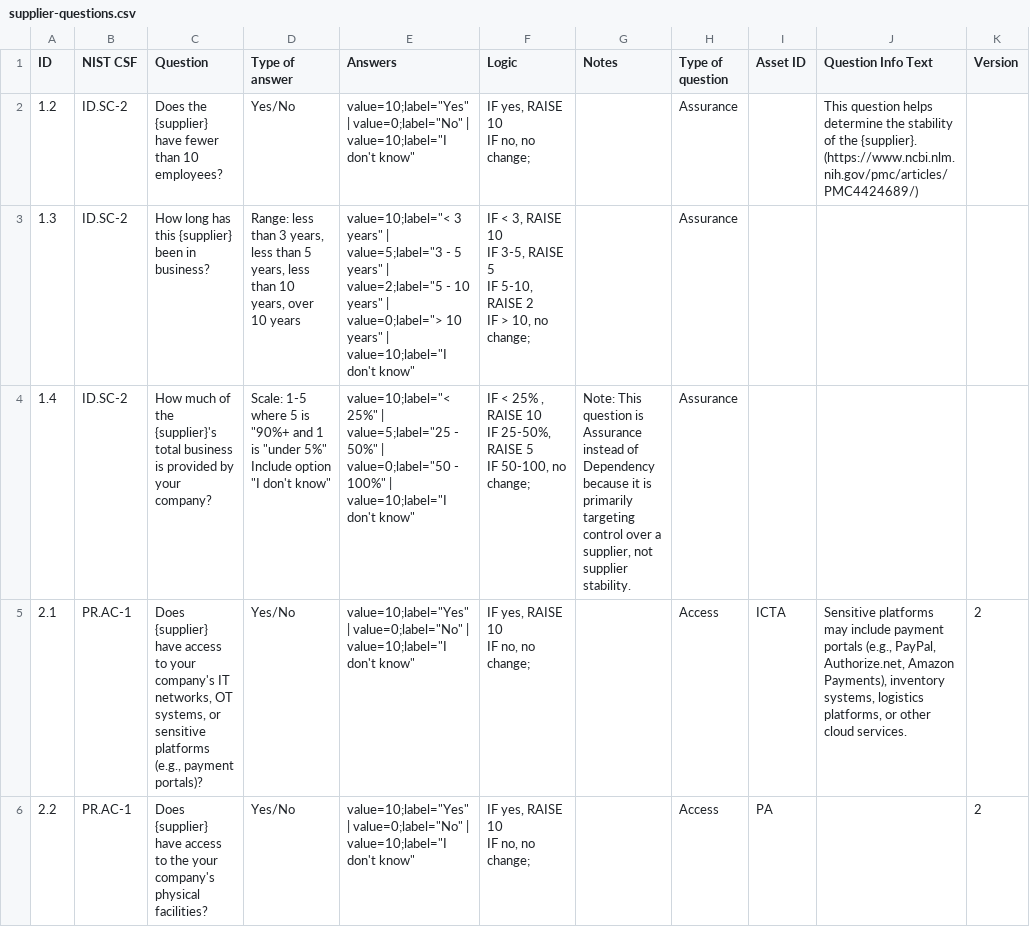
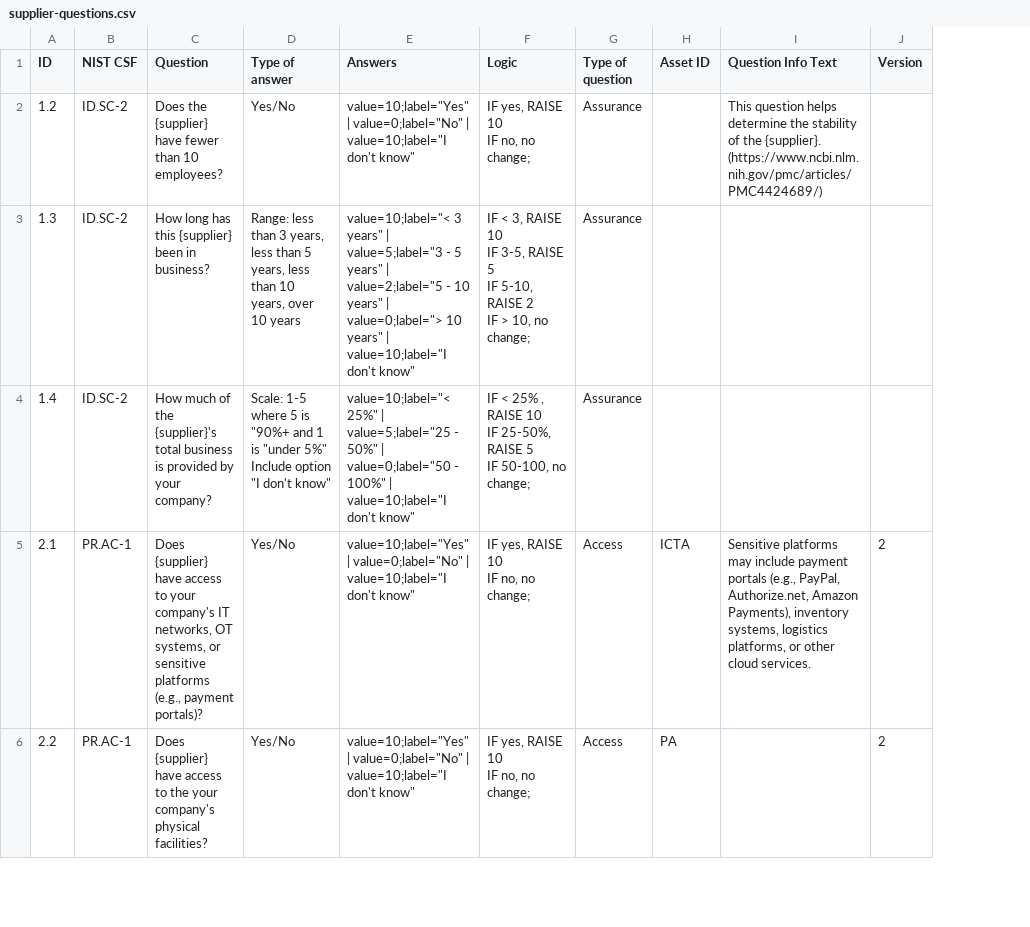
Before and after one commit to lordlight/supply-chain-interdependency-tool, a CSV file: assets/supplier-questions.csv, drawn as a sheet; only a part is shown; the diff names each change by its address in the sheet, - before the commit and + after, or states it on an @@ line.

Commit message:
Removed notes column from questions

```diff
--- a/assets/supplier-questions.csv
+++ b/assets/supplier-questions.csv
-column G (Notes), row 4: Note: This question is Assurance instead of Dependency because it is primarily targeting control over a supplier, not supplier stability.
```
Also changed, not shown: assets/product-questions.csv, assets/project-questions.csv.
